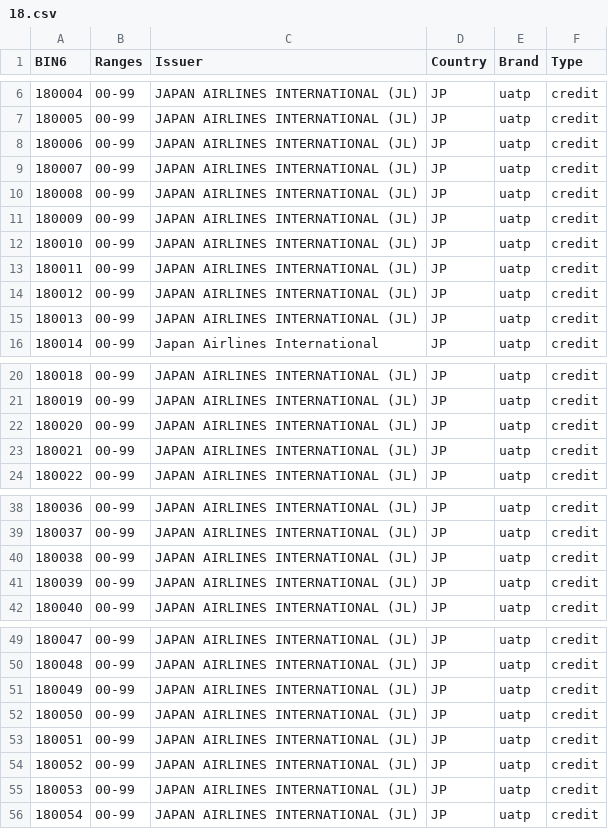
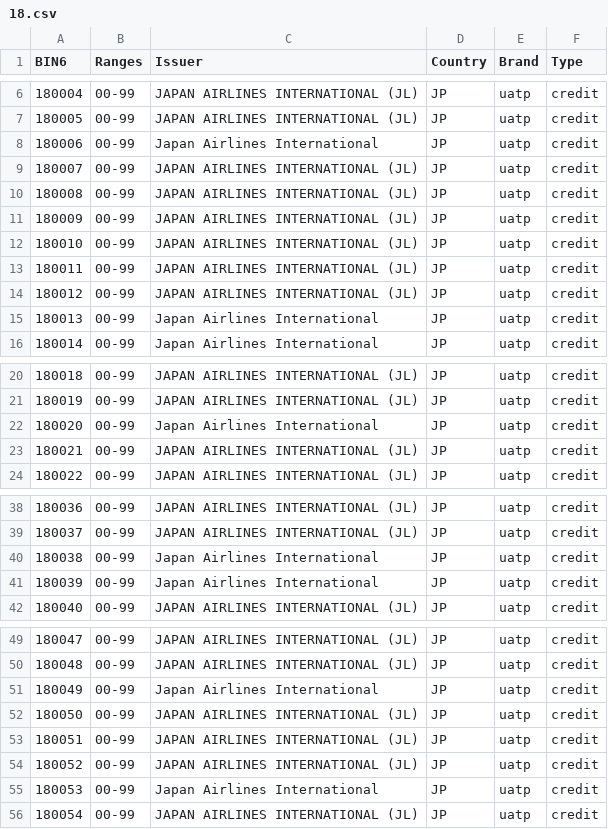
Before and after one commit to Wayproyect/openbiin, a CSV file: functions/data/18.csv, drawn as a sheet; only a part is shown, gaps mark what is left out; the diff covers the shown part only.

```diff
--- a/functions/data/18.csv
+++ b/functions/data/18.csv
@@ -7,3 +7,3 @@ BIN6,Ranges,Issuer,Country,Brand,Type
 180005,00-99,JAPAN AIRLINES INTERNATIONAL (JL),JP,uatp,credit
-180006,00-99,JAPAN AIRLINES INTERNATIONAL (JL),JP,uatp,credit
+180006,00-99,Japan Airlines International,JP,uatp,credit
 180007,00-99,JAPAN AIRLINES INTERNATIONAL (JL),JP,uatp,credit
@@ -14,3 +14,3 @@ BIN6,Ranges,Issuer,Country,Brand,Type
 180012,00-99,JAPAN AIRLINES INTERNATIONAL (JL),JP,uatp,credit
-180013,00-99,JAPAN AIRLINES INTERNATIONAL (JL),JP,uatp,credit
+180013,00-99,Japan Airlines International,JP,uatp,credit
 180014,00-99,Japan Airlines International,JP,uatp,credit
@@ -21,3 +21,3 @@ BIN6,Ranges,Issuer,Country,Brand,Type
 180019,00-99,JAPAN AIRLINES INTERNATIONAL (JL),JP,uatp,credit
-180020,00-99,JAPAN AIRLINES INTERNATIONAL (JL),JP,uatp,credit
+180020,00-99,Japan Airlines International,JP,uatp,credit
 180021,00-99,JAPAN AIRLINES INTERNATIONAL (JL),JP,uatp,credit
@@ -39,4 +39,4 @@ BIN6,Ranges,Issuer,Country,Brand,Type
 180037,00-99,JAPAN AIRLINES INTERNATIONAL (JL),JP,uatp,credit
-180038,00-99,JAPAN AIRLINES INTERNATIONAL (JL),JP,uatp,credit
-180039,00-99,JAPAN AIRLINES INTERNATIONAL (JL),JP,uatp,credit
+180038,00-99,Japan Airlines International,JP,uatp,credit
+180039,00-99,Japan Airlines International,JP,uatp,credit
 180040,00-99,JAPAN AIRLINES INTERNATIONAL (JL),JP,uatp,credit
@@ -50,3 +50,3 @@ BIN6,Ranges,Issuer,Country,Brand,Type
 180048,00-99,JAPAN AIRLINES INTERNATIONAL (JL),JP,uatp,credit
-180049,00-99,JAPAN AIRLINES INTERNATIONAL (JL),JP,uatp,credit
+180049,00-99,Japan Airlines International,JP,uatp,credit
 180050,00-99,JAPAN AIRLINES INTERNATIONAL (JL),JP,uatp,credit
@@ -54,3 +54,3 @@ BIN6,Ranges,Issuer,Country,Brand,Type
 180052,00-99,JAPAN AIRLINES INTERNATIONAL (JL),JP,uatp,credit
-180053,00-99,JAPAN AIRLINES INTERNATIONAL (JL),JP,uatp,credit
+180053,00-99,Japan Airlines International,JP,uatp,credit
 180054,00-99,JAPAN AIRLINES INTERNATIONAL (JL),JP,uatp,credit
```
Also changed, not shown: 2 edited cells elsewhere in this file.
